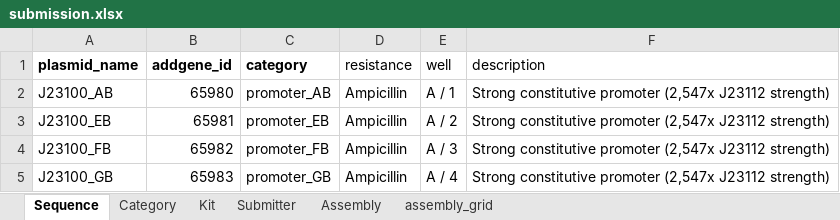
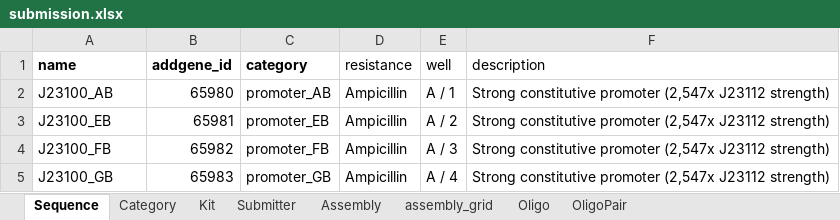
Before and after one commit to OpenCloning/OpenCloning-submission, an Excel workbook: submissions/kits-densmore-cidar-moclo/submission.xlsx, sheet Sequence, drawn as a sheet; only a part is shown; values as stored, in another font and other column widths than the file's, no borders; charts and pictures not drawn; the diff names each change by its address in the sheet, - before the commit and + after, or states it on an @@ line.

```diff
--- a/submissions/kits-densmore-cidar-moclo/submission.xlsx (sheet Sequence)
+++ b/submissions/kits-densmore-cidar-moclo/submission.xlsx (sheet Sequence)
+sheet tab: Oligo
+sheet tab: OligoPair
-A1: plasmid_name
+A1: name
```
Also changed, not shown: charts or pictures, submissions/kits-moclo-ytk/submission.xlsx, submissions/kits-murray-cidar-moclo-v1/submission.xlsx, 15 other files.
